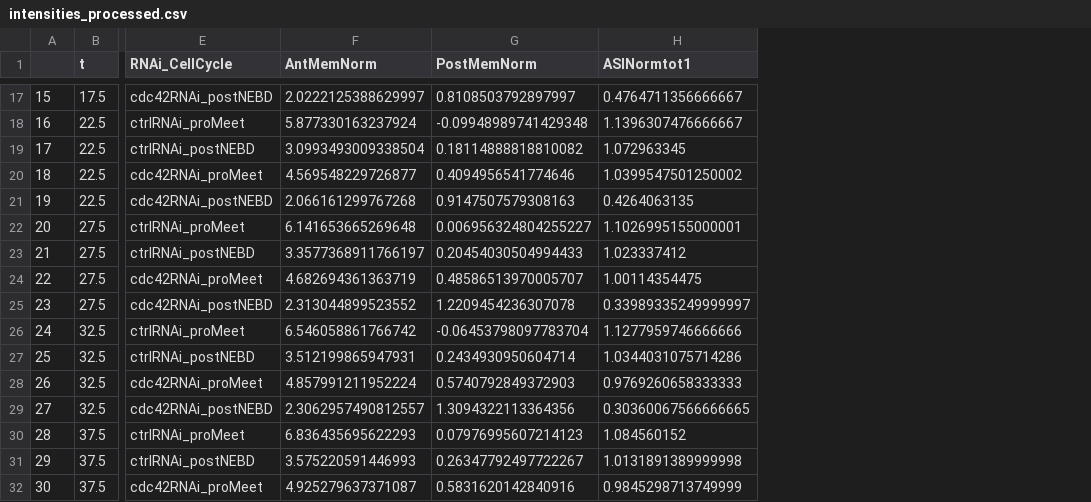
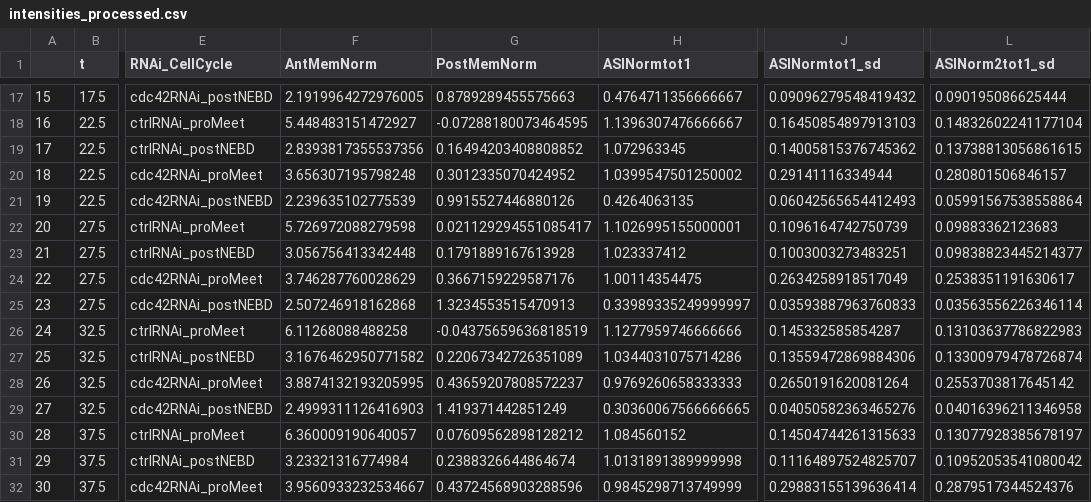
Before and after one commit to jakesorel/suspended_animation_detailed_balance, a CSV file: fitting/31012023_initial_fitting/data/intensities_processed.csv, drawn as a sheet; only a part is shown, gaps mark what is left out; the diff covers the shown part only; the diff names each change by its address in the sheet, - before the commit and + after, or states it on an @@ line.

```diff
--- a/fitting/31012023_initial_fitting/data/intensities_processed.csv
+++ b/fitting/31012023_initial_fitting/data/intensities_processed.csv
+column J (ASINormtot1_sd), rows 17-32: 0.09096279548419432 | 0.16450854897913103 | 0.14005815376745362 | 0.29141116334944 | 0.06042565654412493 | 0.1096164742750739 | 0.1003003273483251 | 0.2634258918517049 | 0.03593887963760833 | 0.145332585854287 | 0.13559472869884306 | 0.2650191620081264 | 0.04050582363465276 | 0.14504744261315633 | 0.11164897524825707 | 0.29883155139636414
+column L (ASINorm2tot1_sd), rows 17-32: 0.090195086625444 | 0.14832602241177104 | 0.13738813056861615 | 0.280801506846157 | 0.05991567538558864 | 0.09883362123683 | 0.09838823445214377 | 0.2538351191630617 | 0.03563556226346114 | 0.13103637786822983 | 0.13300979478726874 | 0.2553703817645142 | 0.04016396211346958 | 0.13077928385678197 | 0.10952053541080042 | 0.2879517344524376
-F17 (AntMemNorm): 2.0222125388629997
+F17 (AntMemNorm): 2.1919964272976005
-G17 (PostMemNorm): 0.8108503792897997
+G17 (PostMemNorm): 0.8789289455575663
-F18 (AntMemNorm): 5.877330163237924
+F18 (AntMemNorm): 5.448483151472927
-G18 (PostMemNorm): -0.09948989741429348
+G18 (PostMemNorm): -0.07288180073464595
-F19 (AntMemNorm): 3.0993493009338504
+F19 (AntMemNorm): 2.8393817355537356
-G19 (PostMemNorm): 0.18114888818810082
+G19 (PostMemNorm): 0.16494203408808852
-F20 (AntMemNorm): 4.569548229726877
+F20 (AntMemNorm): 3.656307195798248
-G20 (PostMemNorm): 0.4094956541774646
+G20 (PostMemNorm): 0.3012335070424952
-F21 (AntMemNorm): 2.066161299767268
+F21 (AntMemNorm): 2.239635102775539
-G21 (PostMemNorm): 0.9147507579308163
+G21 (PostMemNorm): 0.9915527446880126
-F22 (AntMemNorm): 6.141653665269648
+F22 (AntMemNorm): 5.726972088279598
-G22 (PostMemNorm): 0.006956324804255227
+G22 (PostMemNorm): 0.021129294551085417
-F23 (AntMemNorm): 3.3577368911766197
+F23 (AntMemNorm): 3.056756413342448
-G23 (PostMemNorm): 0.20454030504994433
+G23 (PostMemNorm): 0.1791889167613928
-F24 (AntMemNorm): 4.682694361363719
+F24 (AntMemNorm): 3.746287760028629
-G24 (PostMemNorm): 0.48586513970005707
+G24 (PostMemNorm): 0.3667159229587176
-F25 (AntMemNorm): 2.313044899523552
+F25 (AntMemNorm): 2.507246918162868
-G25 (PostMemNorm): 1.2209454236307078
+G25 (PostMemNorm): 1.3234553515470913
-F26 (AntMemNorm): 6.546058861766742
+F26 (AntMemNorm): 6.11268088488258
-G26 (PostMemNorm): -0.06453798097783704
+G26 (PostMemNorm): -0.04375659636818519
-F27 (AntMemNorm): 3.512199865947931
+F27 (AntMemNorm): 3.1676462950771582
-G27 (PostMemNorm): 0.2434930950604714
+G27 (PostMemNorm): 0.22067342726351089
-F28 (AntMemNorm): 4.857991211952224
+F28 (AntMemNorm): 3.8874132193205995
-G28 (PostMemNorm): 0.5740792849372903
+G28 (PostMemNorm): 0.43659207808572237
-F29 (AntMemNorm): 2.3062957490812557
+F29 (AntMemNorm): 2.4999311126416903
-G29 (PostMemNorm): 1.3094322113364356
+G29 (PostMemNorm): 1.419371442851249
-F30 (AntMemNorm): 6.836435695622293
+F30 (AntMemNorm): 6.360009190640057
-G30 (PostMemNorm): 0.07976995607214123
+G30 (PostMemNorm): 0.07609562898128212
-F31 (AntMemNorm): 3.575220591446993
+F31 (AntMemNorm): 3.23321316774984
-G31 (PostMemNorm): 0.26347792497722267
+G31 (PostMemNorm): 0.2388326644864674
-F32 (AntMemNorm): 4.925279637371087
+F32 (AntMemNorm): 3.9560933232534667
-G32 (PostMemNorm): 0.5831620142840916
+G32 (PostMemNorm): 0.43724568903288596
```
Also changed, not shown: 64 edited cells elsewhere in this file, 17 other files.
